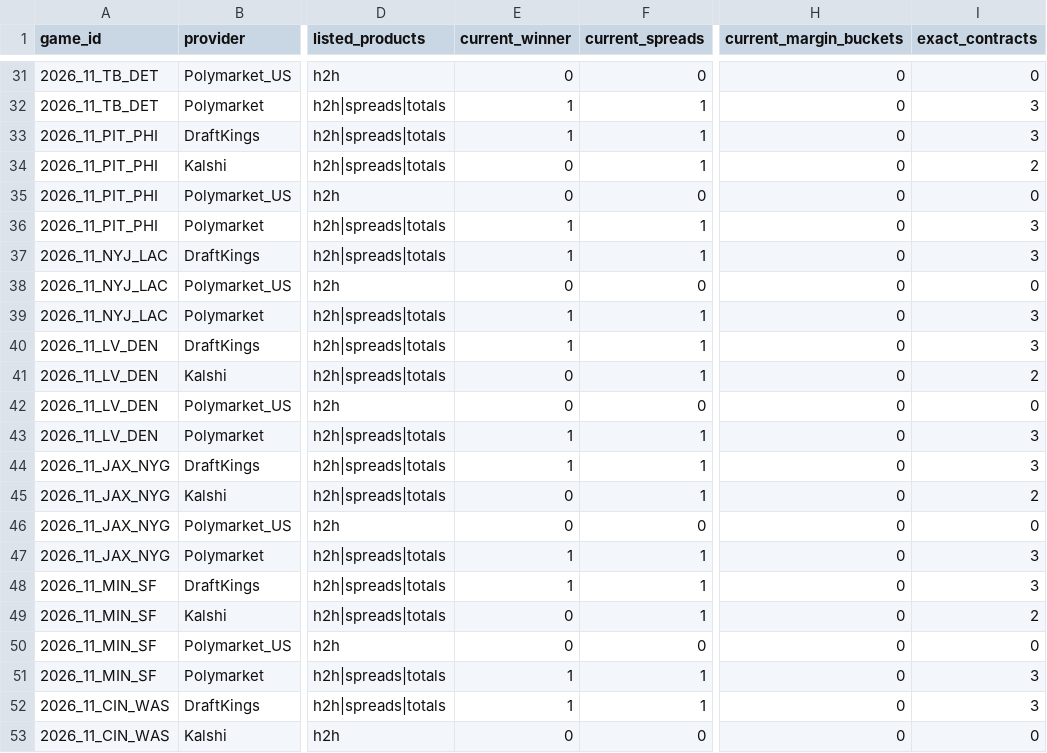
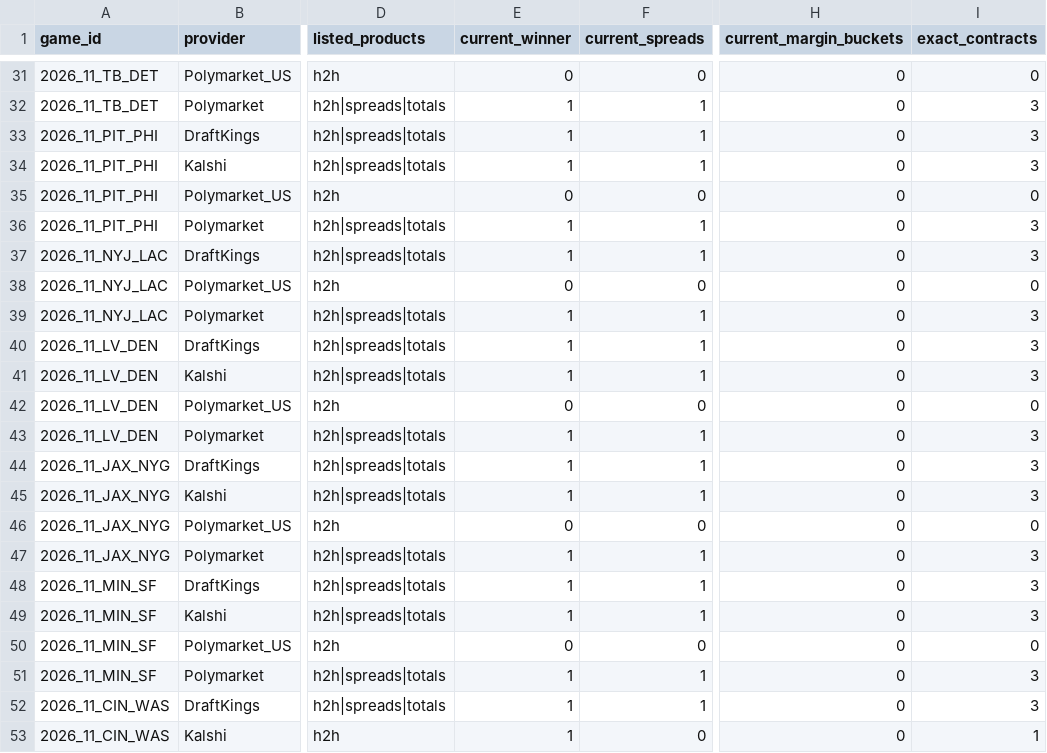
Before and after one commit to alvaromendizabal/sports-edge-lab, a CSV file: tracks/nfl/circa_million_2026/n123_monday/N123_MONDAY_LICENSED_FIXTURES.csv, drawn as a sheet; only a part is shown, gaps mark what is left out; the diff covers the shown part only; the diff names each change by its address in the sheet, - before the commit and + after, or states it on an @@ line.

```diff
--- a/tracks/nfl/circa_million_2026/n123_monday/N123_MONDAY_LICENSED_FIXTURES.csv
+++ b/tracks/nfl/circa_million_2026/n123_monday/N123_MONDAY_LICENSED_FIXTURES.csv
-E34 (current_winner): 0
+E34 (current_winner): 1
-I34 (exact_contracts): 2
+I34 (exact_contracts): 3
-E41 (current_winner): 0
+E41 (current_winner): 1
-I41 (exact_contracts): 2
+I41 (exact_contracts): 3
-E45 (current_winner): 0
+E45 (current_winner): 1
-I45 (exact_contracts): 2
+I45 (exact_contracts): 3
-E49 (current_winner): 0
+E49 (current_winner): 1
-I49 (exact_contracts): 2
+I49 (exact_contracts): 3
-E53 (current_winner): 0
+E53 (current_winner): 1
-I53 (exact_contracts): 0
+I53 (exact_contracts): 1
```
Also changed, not shown: 14 edited cells elsewhere in this file, tracks/nfl/circa_million_2026/n123_monday/N123_MONDAY_LICENSED_FORWARD_COMPARISON.csv, tracks/nfl/circa_million_2026/n123_monday/N123_MONDAY_MARKET_COVERAGE_SUMMARY.csv, 9 other files.
